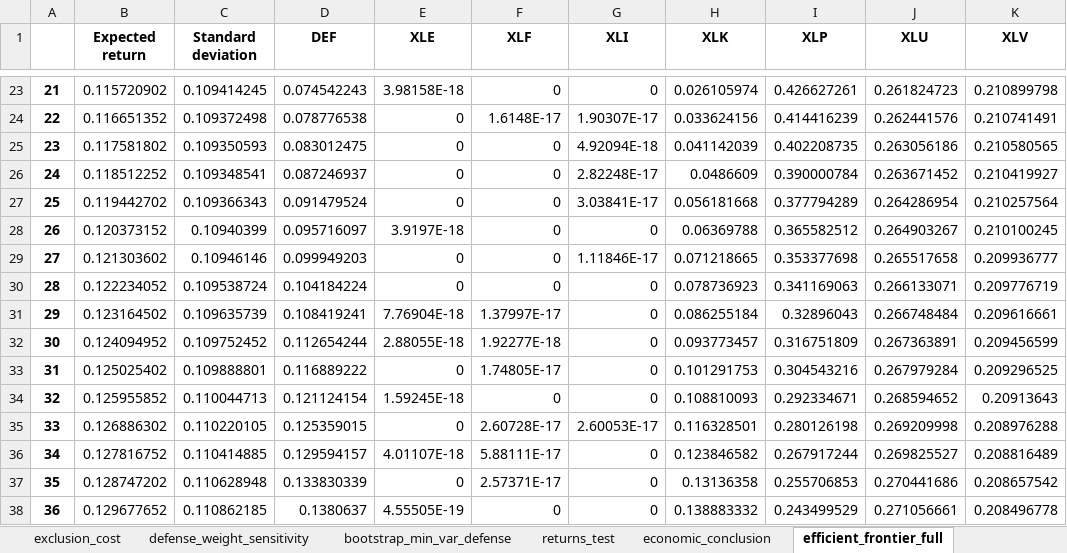
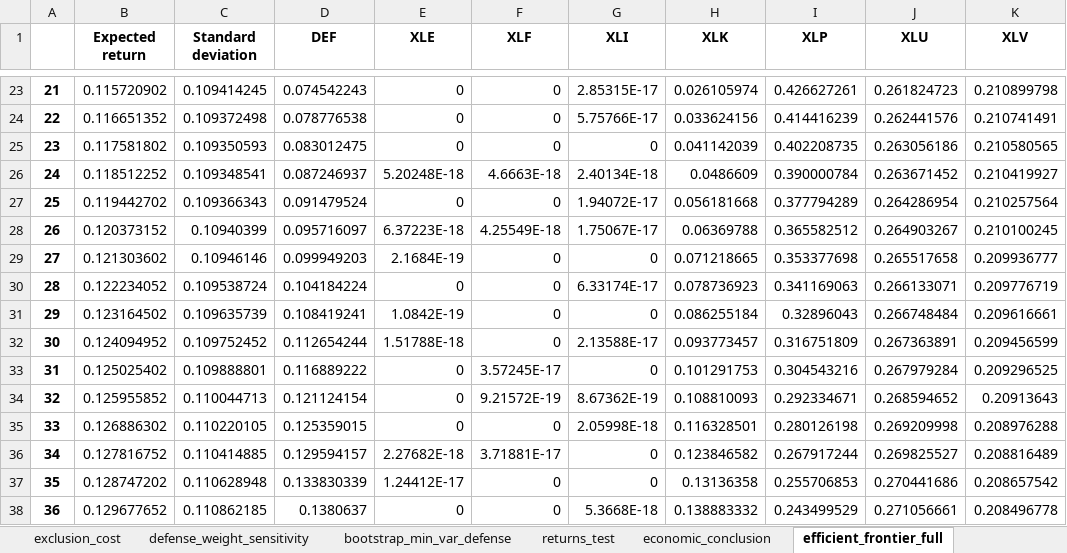
Before and after one commit to nehaneha8/CFM301, an Excel workbook: Project 1/defense_results/analysis_results.xlsx, sheet efficient_frontier_full, drawn as a sheet; only a part is shown, gaps mark what is left out; values as stored, in another font and other column widths than the file's, no borders; the diff covers the shown part only; the diff names each change by its address in the sheet, - before the commit and + after, or states it on an @@ line.

```diff
--- a/Project 1/defense_results/analysis_results.xlsx (sheet efficient_frontier_full)
+++ b/Project 1/defense_results/analysis_results.xlsx (sheet efficient_frontier_full)
-E23 (XLE): 3.98158E-18
+E23 (XLE): 0
-G23 (XLI): 0
+G23 (XLI): 2.85315E-17
-F24 (XLF): 1.6148E-17
+F24 (XLF): 0
-G24 (XLI): 1.90307E-17
+G24 (XLI): 5.75766E-17
-G25 (XLI): 4.92094E-18
+G25 (XLI): 0
-E26 (XLE): 0
+E26 (XLE): 5.20248E-18
-F26 (XLF): 0
+F26 (XLF): 4.6663E-18
-G26 (XLI): 2.82248E-17
+G26 (XLI): 2.40134E-18
-G27 (XLI): 3.03841E-17
+G27 (XLI): 1.94072E-17
-E28 (XLE): 3.9197E-18
+E28 (XLE): 6.37223E-18
-F28 (XLF): 0
+F28 (XLF): 4.25549E-18
-G28 (XLI): 0
+G28 (XLI): 1.75067E-17
-E29 (XLE): 0
+E29 (XLE): 2.1684E-19
-G29 (XLI): 1.11846E-17
+G29 (XLI): 0
-G30 (XLI): 0
+G30 (XLI): 6.33174E-17
-E31 (XLE): 7.76904E-18
+E31 (XLE): 1.0842E-19
-F31 (XLF): 1.37997E-17
+F31 (XLF): 0
-E32 (XLE): 2.88055E-18
+E32 (XLE): 1.51788E-18
-F32 (XLF): 1.92277E-18
+F32 (XLF): 0
-G32 (XLI): 0
+G32 (XLI): 2.13588E-17
-F33 (XLF): 1.74805E-17
+F33 (XLF): 3.57245E-17
-E34 (XLE): 1.59245E-18
+E34 (XLE): 0
-F34 (XLF): 0
+F34 (XLF): 9.21572E-19
-G34 (XLI): 0
+G34 (XLI): 8.67362E-19
-F35 (XLF): 2.60728E-17
+F35 (XLF): 0
-G35 (XLI): 2.60053E-17
+G35 (XLI): 2.05998E-18
-E36 (XLE): 4.01107E-18
+E36 (XLE): 2.27682E-18
-F36 (XLF): 5.88111E-17
+F36 (XLF): 3.71881E-17
-E37 (XLE): 0
+E37 (XLE): 1.24412E-17
-F37 (XLF): 2.57371E-17
+F37 (XLF): 0
-E38 (XLE): 4.55505E-19
+E38 (XLE): 0
-G38 (XLI): 0
+G38 (XLI): 5.3668E-18
```
Also changed, not shown: 253 edited cells elsewhere in this sheet, sheet portfolio_weights, sheet bootstrap_min_var_defense, sheet defense_weight_sensitivity, 16 other files.
